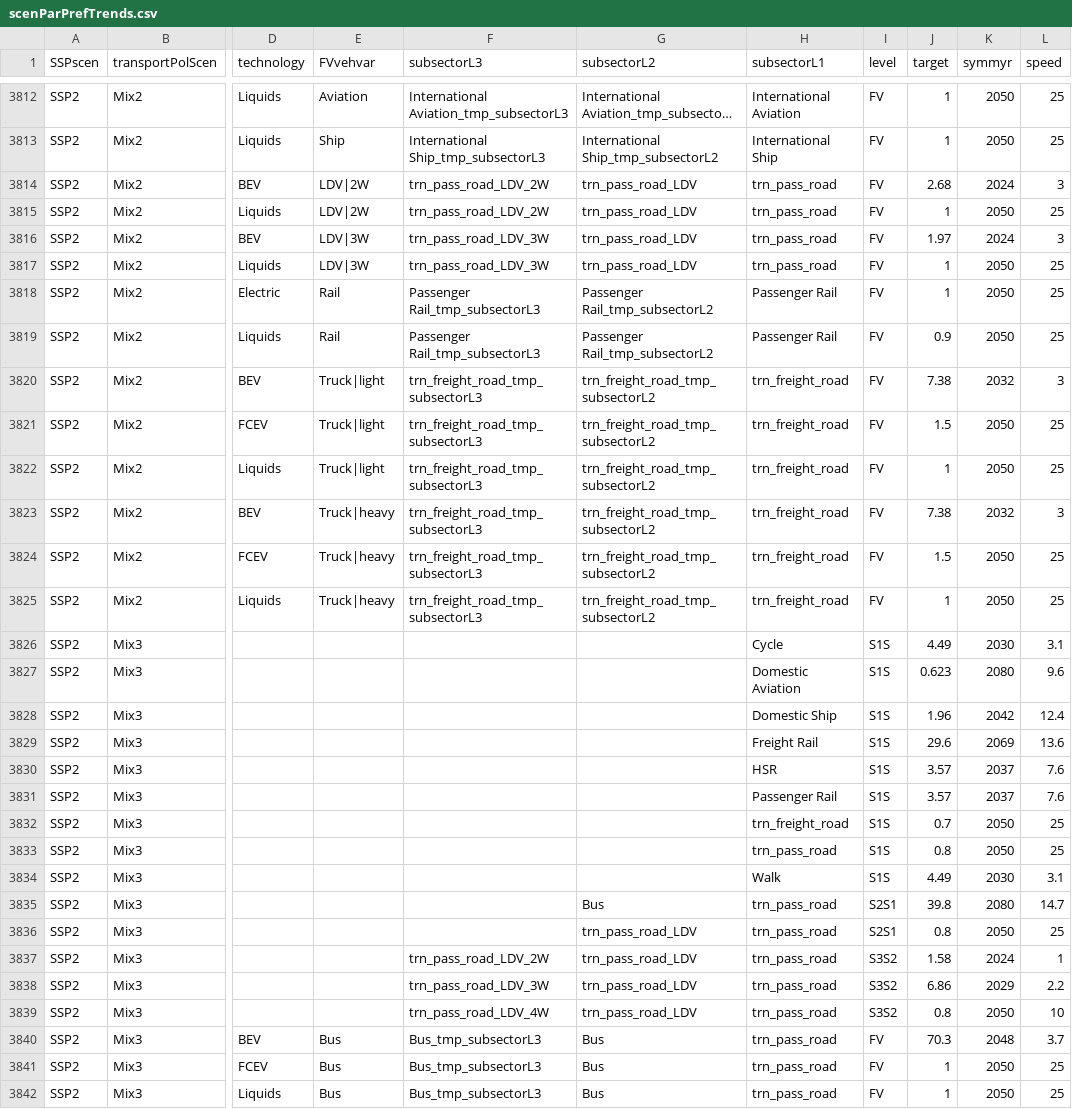
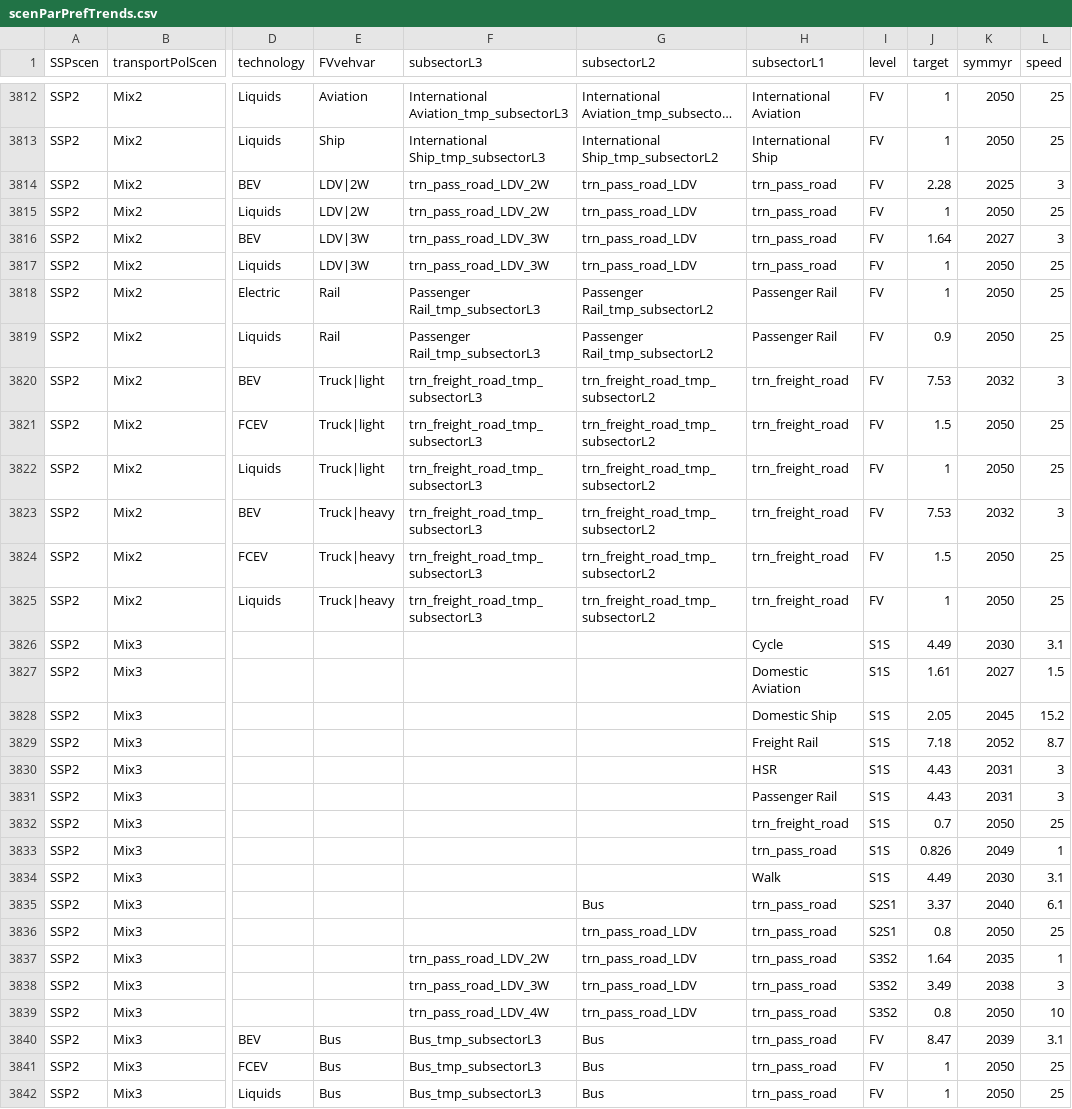
Before and after one commit to jmuessel/edgeTransport, a CSV file: inst/extdata/scenParPrefTrends.csv, drawn as a sheet; only a part is shown, gaps mark what is left out; long unchanged cells end in …; the diff covers the shown part only; the diff names each change by its address in the sheet, - before the commit and + after, or states it on an @@ line.

```diff
--- a/inst/extdata/scenParPrefTrends.csv
+++ b/inst/extdata/scenParPrefTrends.csv
-J3814 (target): 2.68
+J3814 (target): 2.28
-K3814 (symmyr): 2024
+K3814 (symmyr): 2025
-J3816 (target): 1.97
+J3816 (target): 1.64
-K3816 (symmyr): 2024
+K3816 (symmyr): 2027
-J3820 (target): 7.38
+J3820 (target): 7.53
-J3823 (target): 7.38
+J3823 (target): 7.53
-J3827 (target): 0.623
+J3827 (target): 1.61
-K3827 (symmyr): 2080
+K3827 (symmyr): 2027
-L3827 (speed): 9.6
+L3827 (speed): 1.5
-J3828 (target): 1.96
+J3828 (target): 2.05
-K3828 (symmyr): 2042
+K3828 (symmyr): 2045
-L3828 (speed): 12.4
+L3828 (speed): 15.2
-J3829 (target): 29.6
+J3829 (target): 7.18
-K3829 (symmyr): 2069
+K3829 (symmyr): 2052
-L3829 (speed): 13.6
+L3829 (speed): 8.7
-J3830:J3831 (target): 3.57
+J3830:J3831 (target): 4.43
-K3830:K3831 (symmyr): 2037
+K3830:K3831 (symmyr): 2031
-L3830:L3831 (speed): 7.6
+L3830:L3831 (speed): 3
-J3833 (target): 0.8
+J3833 (target): 0.826
-K3833 (symmyr): 2050
+K3833 (symmyr): 2049
-L3833 (speed): 25
+L3833 (speed): 1
-J3835 (target): 39.8
+J3835 (target): 3.37
-K3835 (symmyr): 2080
+K3835 (symmyr): 2040
-L3835 (speed): 14.7
+L3835 (speed): 6.1
-J3837 (target): 1.58
+J3837 (target): 1.64
-K3837 (symmyr): 2024
+K3837 (symmyr): 2035
-J3838 (target): 6.86
+J3838 (target): 3.49
-K3838 (symmyr): 2029
+K3838 (symmyr): 2038
-L3838 (speed): 2.2
+L3838 (speed): 3
-J3840 (target): 70.3
+J3840 (target): 8.47
-K3840 (symmyr): 2048
+K3840 (symmyr): 2039
-L3840 (speed): 3.7
+L3840 (speed): 3.1
```
Also changed, not shown: 67 edited cells elsewhere in this file, 3 other files.
